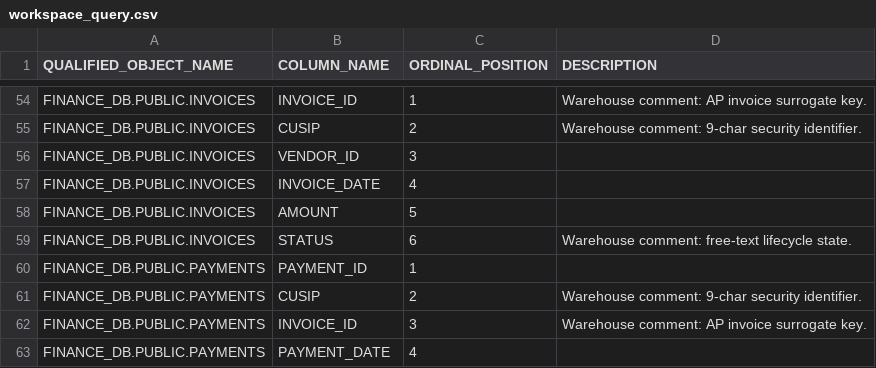
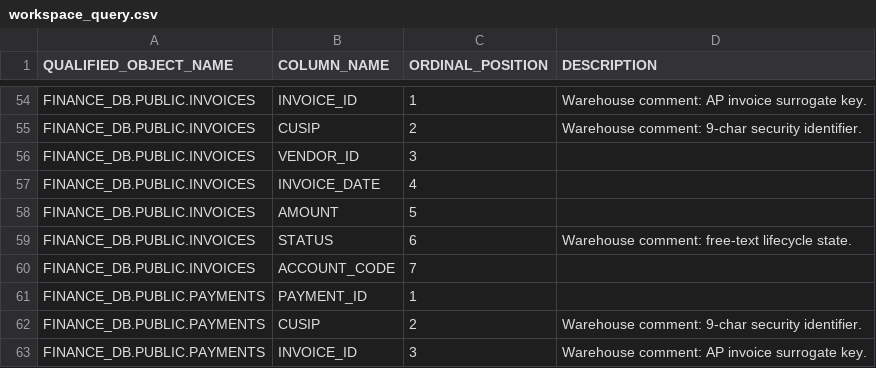
Before and after one commit to nurturinglabs/data-catalog, a CSV file: sample_data/workspace_query.csv, drawn as a sheet; only a part is shown, gaps mark what is left out; the shorter side is filled out with more unchanged rows; the diff names each change by its address in the sheet, - before the commit and + after, or states it on an @@ line.

```diff
--- a/sample_data/workspace_query.csv
+++ b/sample_data/workspace_query.csv
+row 60: FINANCE_DB.PUBLIC.INVOICES | ACCOUNT_CODE | 7
```
Also changed, not shown: sample_data/assignments.csv, sample_data/structure.csv, 4 other files.
